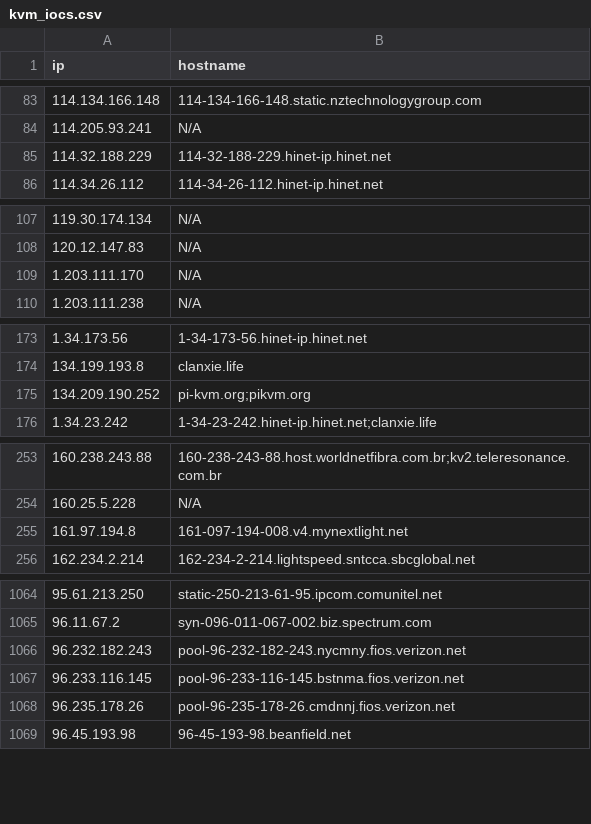
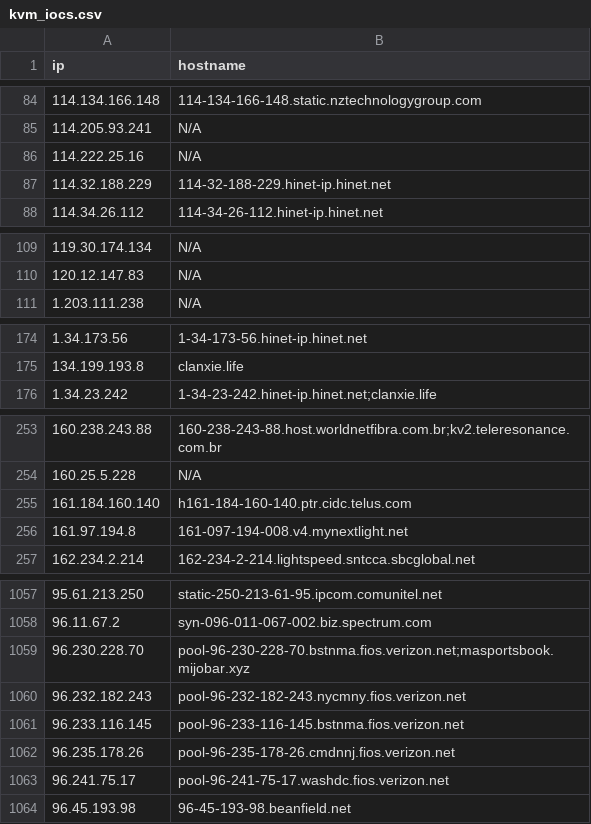
Before and after one commit to u5506878717-glitch/IP-KVM-IPs, a CSV file: kvm_iocs.csv, drawn as a sheet; only a part is shown, gaps mark what is left out; removed rows and columns are numbered as before the commit, all else as after; the diff covers the shown part only; the diff names each change by its address in the sheet, - before the commit and + after, or states it on an @@ line.

```diff
--- a/kvm_iocs.csv
+++ b/kvm_iocs.csv
+row 86: 114.222.25.16 | N/A
-row 109: 1.203.111.170 | N/A
-row 175: 134.209.190.252 | pi-kvm.org;pikvm.org
+row 255: 161.184.160.140 | h161-184-160-140.ptr.cidc.telus.com
+row 1059: 96.230.228.70 | pool-96-230-228-70.bstnma.fios.verizon.net;masportsbook.mijobar.xyz
+row 1063: 96.241.75.17 | pool-96-241-75-17.washdc.fios.verizon.net
```
Also changed, not shown: 8 added rows and 15 removed rows elsewhere in this file.
